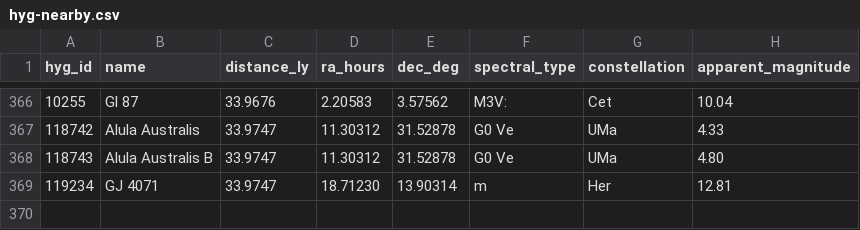
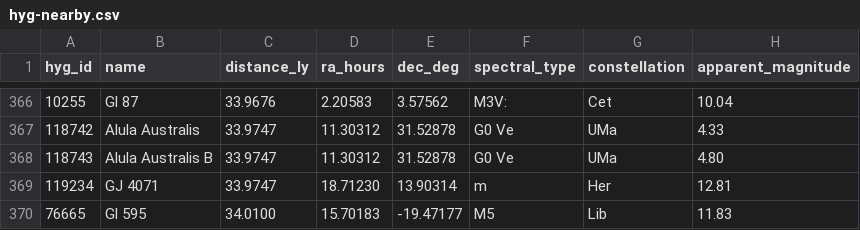
Before and after one commit to NadavShanun-design/hyperspace-sim, a CSV file: data/hyg-nearby.csv, drawn as a sheet; only a part is shown, gaps mark what is left out.

```diff
--- a/data/hyg-nearby.csv
+++ b/data/hyg-nearby.csv
@@ -369 +369,2 @@ hyg_id,name,distance_ly,ra_hours,dec_deg,spectral_type,constellation,apparent_ma
 119234,GJ 4071,33.9747,18.71230,13.90314,m,Her,12.81
+76665,Gl 595,34.0100,15.70183,-19.47177,M5,Lib,11.83
```
